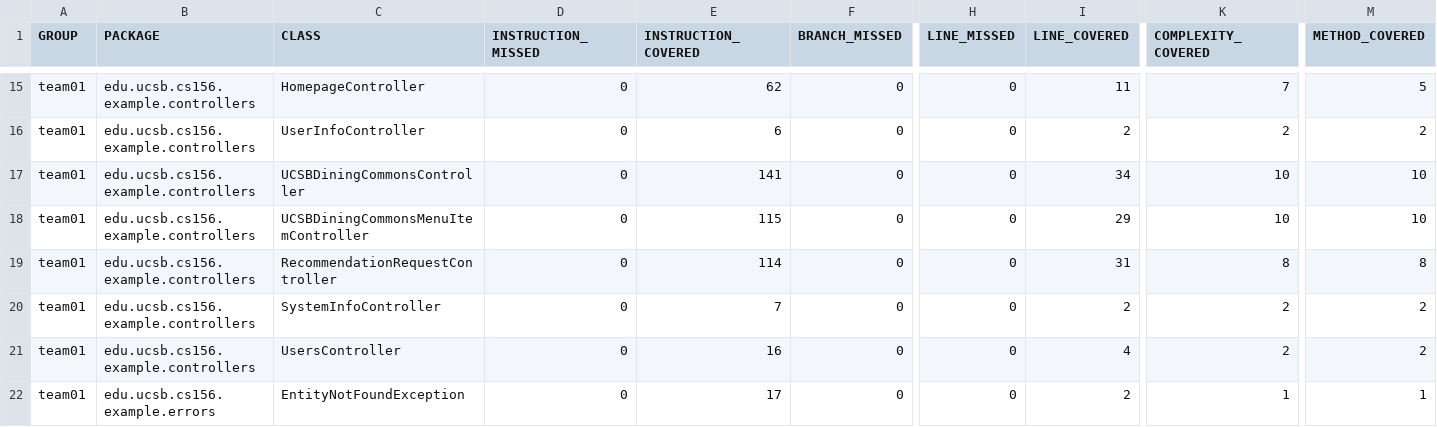
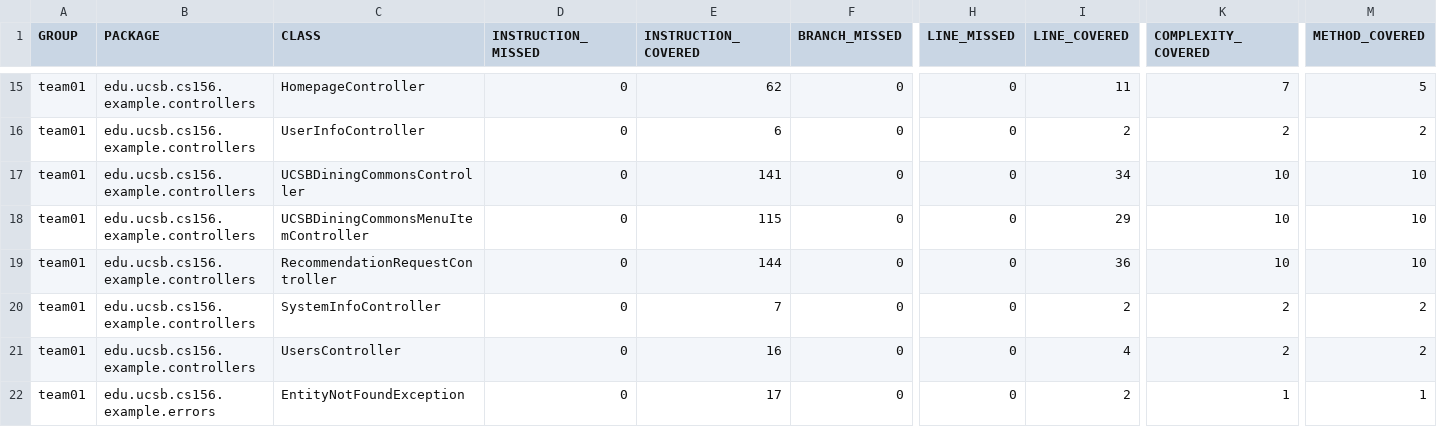
Before and after one commit to ucsb-cs156-f25/team01-f25-10, a CSV file: jacoco/jacoco.csv, drawn as a sheet; only a part is shown, gaps mark what is left out; the diff names each change by its address in the sheet, - before the commit and + after, or states it on an @@ line.

```diff
--- a/jacoco/jacoco.csv
+++ b/jacoco/jacoco.csv
-E19 (INSTRUCTION_COVERED): 114
+E19 (INSTRUCTION_COVERED): 144
-I19 (LINE_COVERED): 31
+I19 (LINE_COVERED): 36
-K19 (COMPLEXITY_COVERED): 8
+K19 (COMPLEXITY_COVERED): 10
-M19 (METHOD_COVERED): 8
+M19 (METHOD_COVERED): 10
```
Also changed, not shown: 7 other files.
